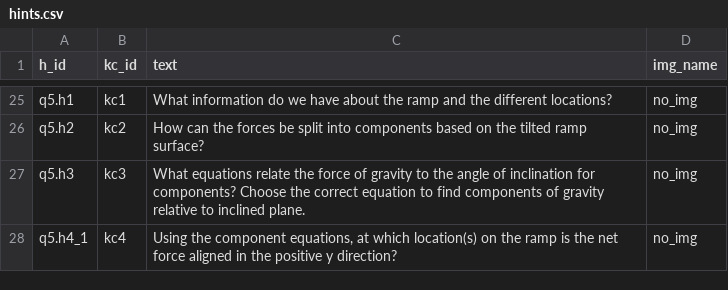
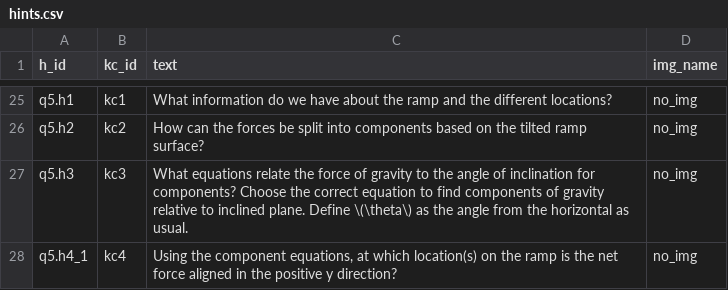
Before and after one commit to akumgill/physics_tutor, a CSV file: hints.csv, drawn as a sheet; only a part is shown, gaps mark what is left out.

Commit message:
adjusting hints, answers, feedback for better clarity

```diff
--- a/hints.csv
+++ b/hints.csv
@@ -26,3 +26,3 @@ q5.h1,kc1,What information do we have about the ramp and the different locations
 q5.h2,kc2,How can the forces be split into components based on the tilted ramp surface?,no_img
-q5.h3,kc3,What equations relate the force of gravity to the angle of inclination for components? Choose the correct equation to find components of gravity relative to inclined plane.,no_img
+q5.h3,kc3,What equations relate the force of gravity to the angle of inclination for components? Choose the correct equation to find components of gravity relative to inclined plane. Define \(\theta\) as the angle from the horizontal as usual.,no_img
 q5.h4_1,kc4,"Using the component equations, at which location(s) on the ramp is the net force aligned in the positive y direction?",no_img
```
Also changed, not shown: options.csv.
